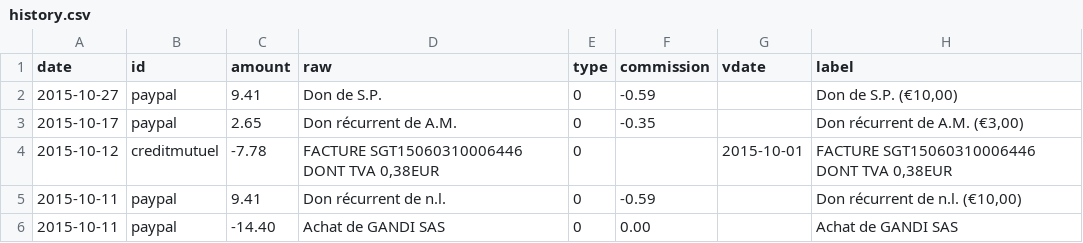
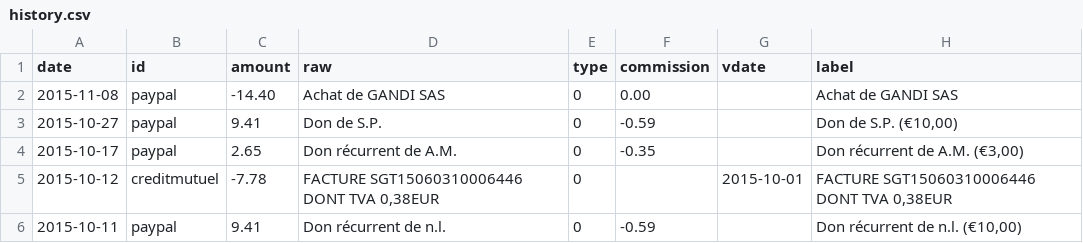
Before and after one commit to regardscitoyens/banque, a CSV file: data/history.csv, drawn as a sheet; only a part is shown; the shorter side is filled out with more unchanged rows; the diff names each change by its address in the sheet, - before the commit and + after, or states it on an @@ line.

```diff
--- a/data/history.csv
+++ b/data/history.csv
+row 2: 2015-11-08 | paypal | -14.40 | Achat de GANDI SAS | 0 | 0.00 |  | Achat de GANDI SAS
```
Also changed, not shown: 1 other file.
